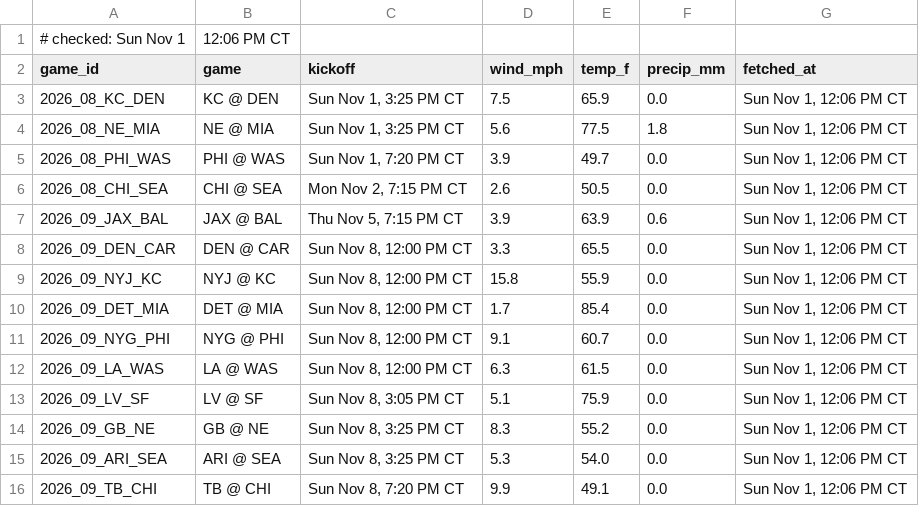
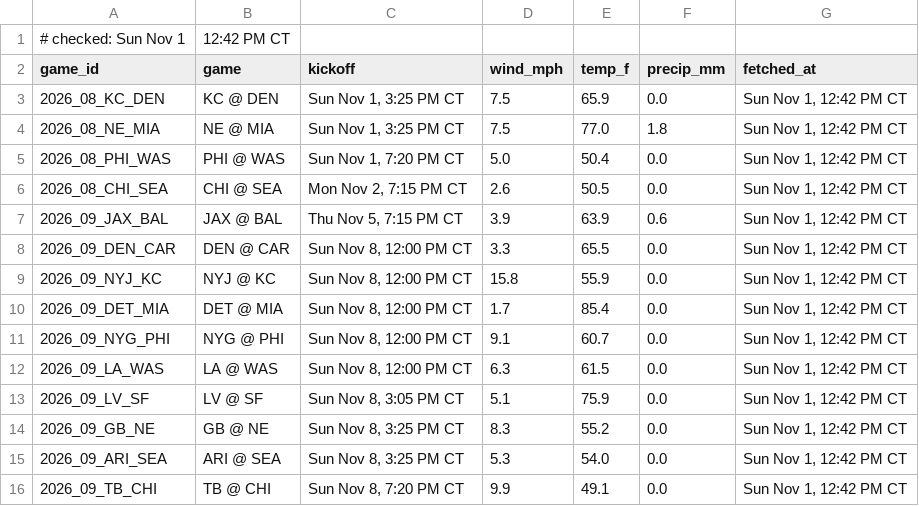
Before and after one commit to Ratboy3/The-Rat-Report, a CSV file: weather.csv, drawn as a sheet.

```diff
--- a/weather.csv
+++ b/weather.csv
@@ -1,16 +1,16 @@
-# checked: Sun Nov 1, 12:06 PM CT
+# checked: Sun Nov 1, 12:42 PM CT
 game_id,game,kickoff,wind_mph,temp_f,precip_mm,fetched_at
-2026_08_KC_DEN,KC @ DEN,"Sun Nov 1, 3:25 PM CT",7.5,65.9,0.0,"Sun Nov 1, 12:06 PM CT"
-2026_08_NE_MIA,NE @ MIA,"Sun Nov 1, 3:25 PM CT",5.6,77.5,1.8,"Sun Nov 1, 12:06 PM CT"
-2026_08_PHI_WAS,PHI @ WAS,"Sun Nov 1, 7:20 PM CT",3.9,49.7,0.0,"Sun Nov 1, 12:06 PM CT"
-2026_08_CHI_SEA,CHI @ SEA,"Mon Nov 2, 7:15 PM CT",2.6,50.5,0.0,"Sun Nov 1, 12:06 PM CT"
-2026_09_JAX_BAL,JAX @ BAL,"Thu Nov 5, 7:15 PM CT",3.9,63.9,0.6,"Sun Nov 1, 12:06 PM CT"
-2026_09_DEN_CAR,DEN @ CAR,"Sun Nov 8, 12:00 PM CT",3.3,65.5,0.0,"Sun Nov 1, 12:06 PM CT"
-2026_09_NYJ_KC,NYJ @ KC,"Sun Nov 8, 12:00 PM CT",15.8,55.9,0.0,"Sun Nov 1, 12:06 PM CT"
-2026_09_DET_MIA,DET @ MIA,"Sun Nov 8, 12:00 PM CT",1.7,85.4,0.0,"Sun Nov 1, 12:06 PM CT"
-2026_09_NYG_PHI,NYG @ PHI,"Sun Nov 8, 12:00 PM CT",9.1,60.7,0.0,"Sun Nov 1, 12:06 PM CT"
-2026_09_LA_WAS,LA @ WAS,"Sun Nov 8, 12:00 PM CT",6.3,61.5,0.0,"Sun Nov 1, 12:06 PM CT"
-2026_09_LV_SF,LV @ SF,"Sun Nov 8, 3:05 PM CT",5.1,75.9,0.0,"Sun Nov 1, 12:06 PM CT"
-2026_09_GB_NE,GB @ NE,"Sun Nov 8, 3:25 PM CT",8.3,55.2,0.0,"Sun Nov 1, 12:06 PM CT"
-2026_09_ARI_SEA,ARI @ SEA,"Sun Nov 8, 3:25 PM CT",5.3,54.0,0.0,"Sun Nov 1, 12:06 PM CT"
-2026_09_TB_CHI,TB @ CHI,"Sun Nov 8, 7:20 PM CT",9.9,49.1,0.0,"Sun Nov 1, 12:06 PM CT"
+2026_08_KC_DEN,KC @ DEN,"Sun Nov 1, 3:25 PM CT",7.5,65.9,0.0,"Sun Nov 1, 12:42 PM CT"
+2026_08_NE_MIA,NE @ MIA,"Sun Nov 1, 3:25 PM CT",7.5,77.0,1.8,"Sun Nov 1, 12:42 PM CT"
+2026_08_PHI_WAS,PHI @ WAS,"Sun Nov 1, 7:20 PM CT",5.0,50.4,0.0,"Sun Nov 1, 12:42 PM CT"
+2026_08_CHI_SEA,CHI @ SEA,"Mon Nov 2, 7:15 PM CT",2.6,50.5,0.0,"Sun Nov 1, 12:42 PM CT"
+2026_09_JAX_BAL,JAX @ BAL,"Thu Nov 5, 7:15 PM CT",3.9,63.9,0.6,"Sun Nov 1, 12:42 PM CT"
+2026_09_DEN_CAR,DEN @ CAR,"Sun Nov 8, 12:00 PM CT",3.3,65.5,0.0,"Sun Nov 1, 12:42 PM CT"
+2026_09_NYJ_KC,NYJ @ KC,"Sun Nov 8, 12:00 PM CT",15.8,55.9,0.0,"Sun Nov 1, 12:42 PM CT"
+2026_09_DET_MIA,DET @ MIA,"Sun Nov 8, 12:00 PM CT",1.7,85.4,0.0,"Sun Nov 1, 12:42 PM CT"
+2026_09_NYG_PHI,NYG @ PHI,"Sun Nov 8, 12:00 PM CT",9.1,60.7,0.0,"Sun Nov 1, 12:42 PM CT"
+2026_09_LA_WAS,LA @ WAS,"Sun Nov 8, 12:00 PM CT",6.3,61.5,0.0,"Sun Nov 1, 12:42 PM CT"
+2026_09_LV_SF,LV @ SF,"Sun Nov 8, 3:05 PM CT",5.1,75.9,0.0,"Sun Nov 1, 12:42 PM CT"
+2026_09_GB_NE,GB @ NE,"Sun Nov 8, 3:25 PM CT",8.3,55.2,0.0,"Sun Nov 1, 12:42 PM CT"
+2026_09_ARI_SEA,ARI @ SEA,"Sun Nov 8, 3:25 PM CT",5.3,54.0,0.0,"Sun Nov 1, 12:42 PM CT"
+2026_09_TB_CHI,TB @ CHI,"Sun Nov 8, 7:20 PM CT",9.9,49.1,0.0,"Sun Nov 1, 12:42 PM CT"
```
